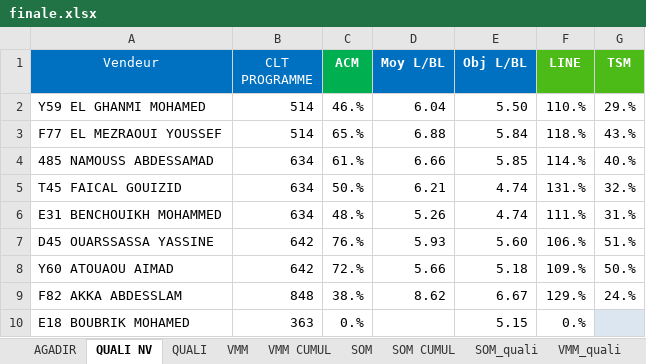
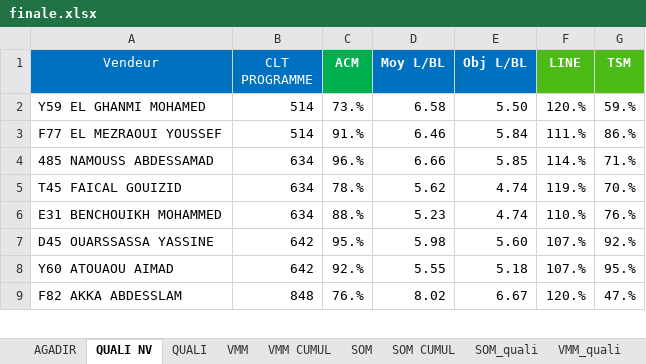
Before and after one commit to guostonline/total_suivi_bot, an Excel workbook: excel/finale.xlsx, sheet QUALI NV, drawn as a sheet; only a part is shown; values as stored, in another font and other column widths than the file's, no borders; conditional formats not drawn; the diff covers the shown part only; the diff names each change by its address in the sheet, - before the commit and + after, or states it on an @@ line.

```diff
--- a/excel/finale.xlsx (sheet QUALI NV)
+++ b/excel/finale.xlsx (sheet QUALI NV)
-C2 (ACM): 46.%
+C2 (ACM): 73.%
-D2 (Moy L/BL): 6.04
+D2 (Moy L/BL): 6.58
-F2 (LINE): 110.%
+F2 (LINE): 120.%
-G2 (TSM): 29.%
+G2 (TSM): 59.%
-C3 (ACM): 65.%
+C3 (ACM): 91.%
-D3 (Moy L/BL): 6.88
+D3 (Moy L/BL): 6.46
-F3 (LINE): 118.%
+F3 (LINE): 111.%
-G3 (TSM): 43.%
+G3 (TSM): 86.%
-C4 (ACM): 61.%
+C4 (ACM): 96.%
-G4 (TSM): 40.%
+G4 (TSM): 71.%
-C5 (ACM): 50.%
+C5 (ACM): 78.%
-D5 (Moy L/BL): 6.21
+D5 (Moy L/BL): 5.62
-F5 (LINE): 131.%
+F5 (LINE): 119.%
-G5 (TSM): 32.%
+G5 (TSM): 70.%
-C6 (ACM): 48.%
+C6 (ACM): 88.%
-D6 (Moy L/BL): 5.26
+D6 (Moy L/BL): 5.23
-F6 (LINE): 111.%
+F6 (LINE): 110.%
-G6 (TSM): 31.%
+G6 (TSM): 76.%
-C7 (ACM): 76.%
+C7 (ACM): 95.%
-D7 (Moy L/BL): 5.93
+D7 (Moy L/BL): 5.98
-F7 (LINE): 106.%
+F7 (LINE): 107.%
-G7 (TSM): 51.%
+G7 (TSM): 92.%
-C8 (ACM): 72.%
+C8 (ACM): 92.%
-D8 (Moy L/BL): 5.66
+D8 (Moy L/BL): 5.55
-F8 (LINE): 109.%
+F8 (LINE): 107.%
-G8 (TSM): 50.%
+G8 (TSM): 95.%
-C9 (ACM): 38.%
+C9 (ACM): 76.%
-D9 (Moy L/BL): 8.62
+D9 (Moy L/BL): 8.02
-F9 (LINE): 129.%
+F9 (LINE): 120.%
-G9 (TSM): 24.%
+G9 (TSM): 47.%
-row 10: E18 BOUBRIK MOHAMED | 363 | 0.% |  | 5.15 | 0.%
```
Also changed, not shown: 48 edited cells elsewhere in this sheet, sheet AGADIR, sheet VMM, sheet VMM CUMUL, sheet SOM CUMUL, sheet SOM, sheet SOM_quali, 1 more sheet, charts or pictures, excel/suivi.xlsx, 5 other files.
